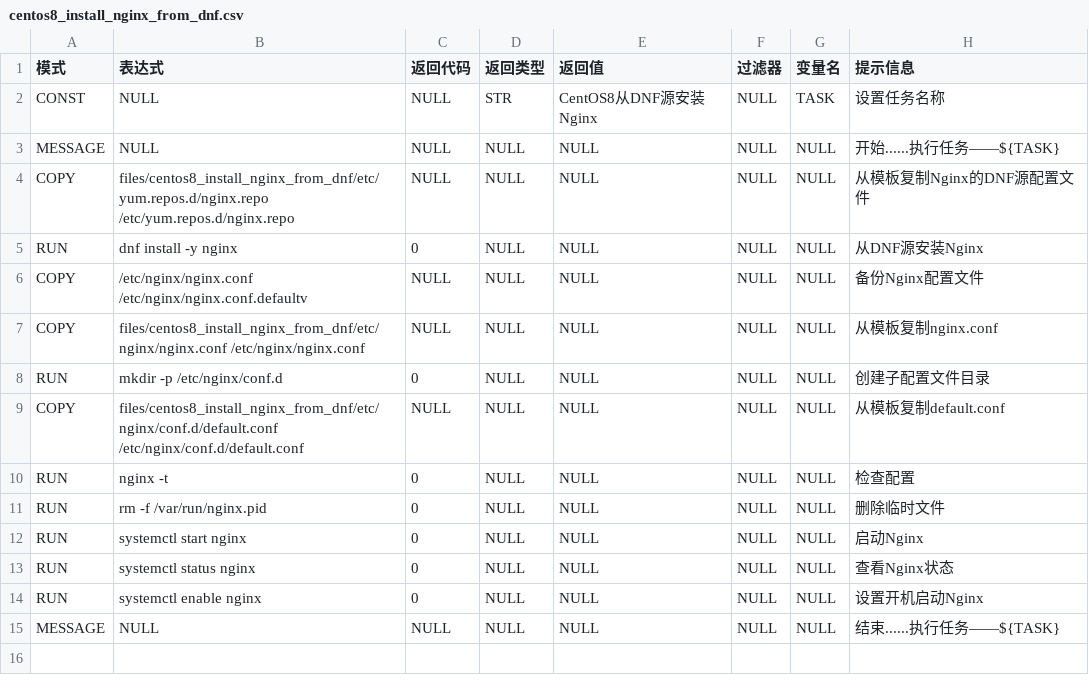
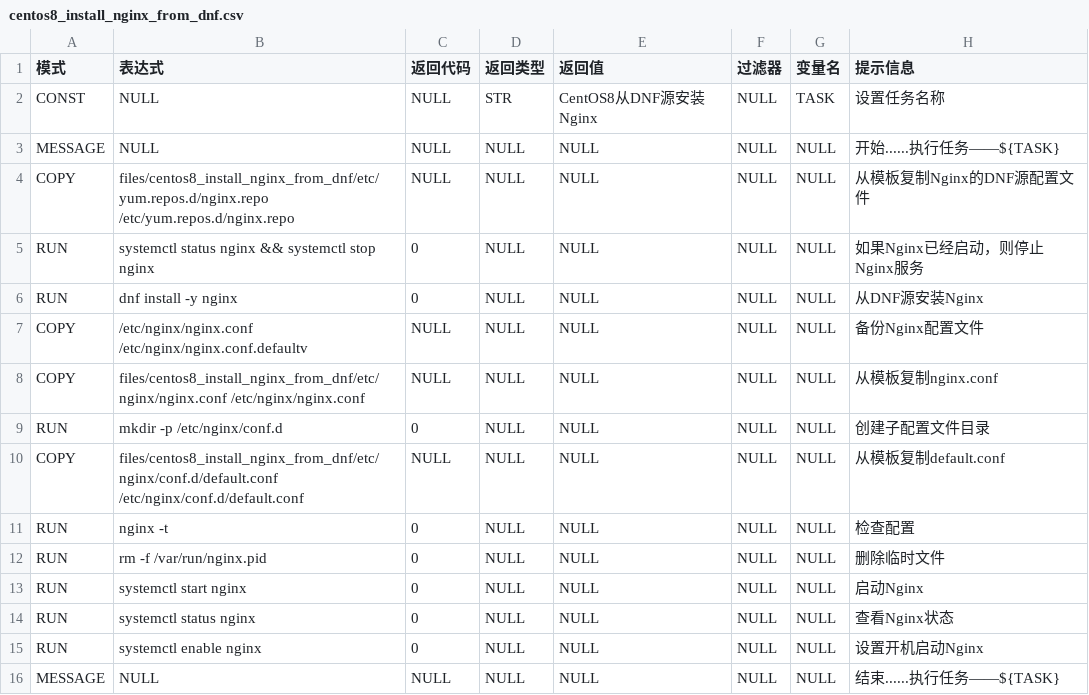
Before and after one commit to fifilyu/rain-shell-grammars-v1, a CSV file: centos/8/centos8_install_nginx_from_dnf.csv, drawn as a sheet.

Commit message:
update nginx

```diff
--- a/centos/8/centos8_install_nginx_from_dnf.csv
+++ b/centos/8/centos8_install_nginx_from_dnf.csv
@@ -4,2 +4,3 @@ MESSAGE,NULL,NULL,NULL,NULL,NULL,NULL,开始......执行任务——${TASK}
 COPY,files/centos8_install_nginx_from_dnf/etc/yum.repos.d/nginx.repo /etc/yum.repos.d/nginx.repo,NULL,NULL,NULL,NULL,NULL,从模板复制Nginx的DNF源配置文件
+RUN,systemctl status nginx && systemctl stop nginx,0,NULL,NULL,NULL,NULL,如果Nginx已经启动，则停止Nginx服务
 RUN,dnf install -y nginx,0,NULL,NULL,NULL,NULL,从DNF源安装Nginx
```
